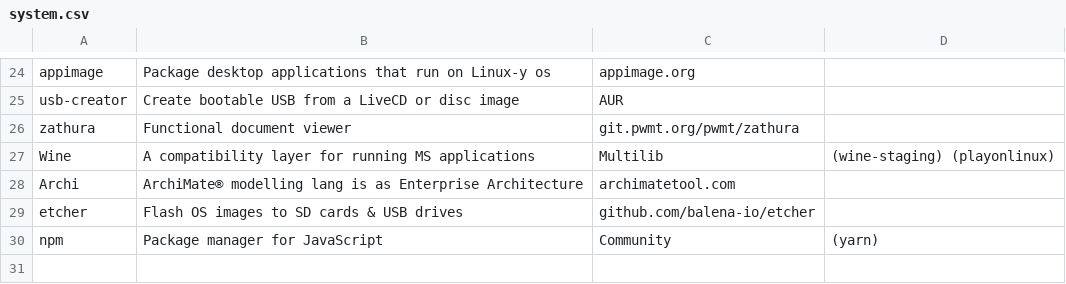
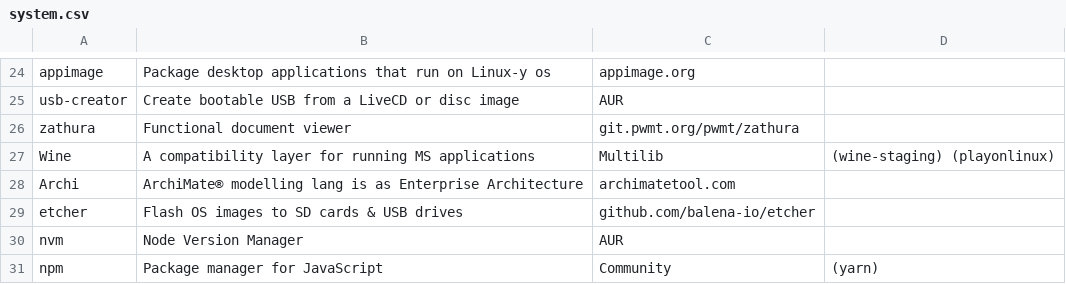
Before and after one commit to pandevim/dotfiles, a CSV file: packages/system.csv, drawn as a sheet; only a part is shown, gaps mark what is left out; the diff names each change by its address in the sheet, - before the commit and + after, or states it on an @@ line.

Commit message:
Update system.csv

```diff
--- a/packages/system.csv
+++ b/packages/system.csv
+row 30: nvm | Node Version Manager | AUR
```
